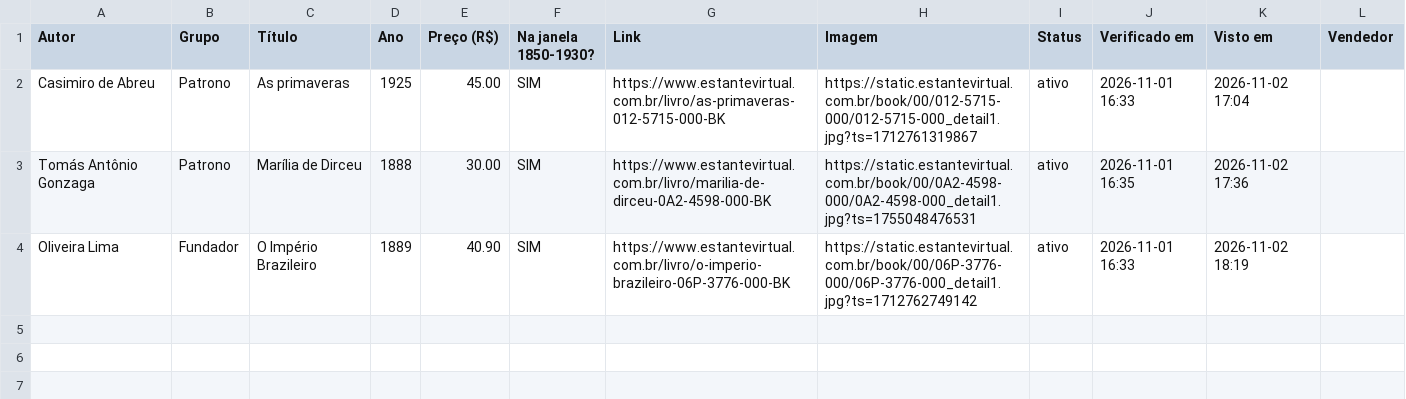
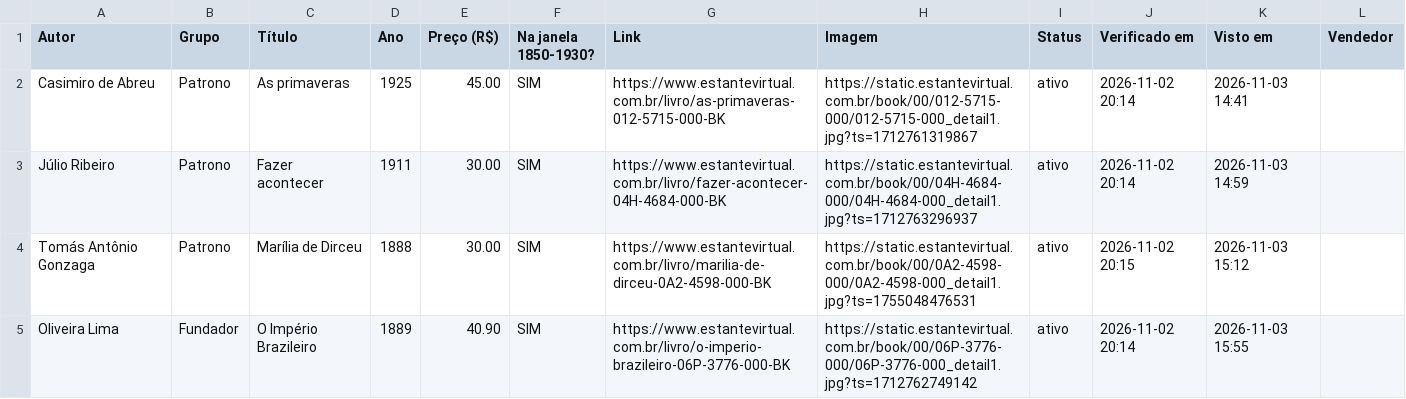
Before and after one commit to feliperibeirobittencourt/clio-radar, a CSV file: raw/estante-hoje.csv, drawn as a sheet.

```diff
--- a/raw/estante-hoje.csv
+++ b/raw/estante-hoje.csv
@@ -1,4 +1,5 @@
 Autor,Grupo,Título,Ano,Preço (R$),Na janela 1850-1930?,Link,Imagem,Status,Verificado em,Visto em,Vendedor
-Casimiro de Abreu,Patrono,As primaveras,1925,45.00,SIM,https://www.estantevirtual.com.br/livro/as-primaveras-012-5715-000-BK,https://static.estantevirtual.com.br/book/00/012-5715-000/012-5715-000_detail1.jpg?ts=1712761319867,ativo,2026-11-01 16:33,2026-11-02 17:04,
-Tomás Antônio Gonzaga,Patrono,Marília de Dirceu,1888,30.00,SIM,https://www.estantevirtual.com.br/livro/marilia-de-dirceu-0A2-4598-000-BK,https://static.estantevirtual.com.br/book/00/0A2-4598-000/0A2-4598-000_detail1.jpg?ts=1755048476531,ativo,2026-11-01 16:35,2026-11-02 17:36,
-Oliveira Lima,Fundador,O Império Brazileiro,1889,40.90,SIM,https://www.estantevirtual.com.br/livro/o-imperio-brazileiro-06P-3776-000-BK,https://static.estantevirtual.com.br/book/00/06P-3776-000/06P-3776-000_detail1.jpg?ts=1712762749142,ativo,2026-11-01 16:33,2026-11-02 18:19,
+Casimiro de Abreu,Patrono,As primaveras,1925,45.00,SIM,https://www.estantevirtual.com.br/livro/as-primaveras-012-5715-000-BK,https://static.estantevirtual.com.br/book/00/012-5715-000/012-5715-000_detail1.jpg?ts=1712761319867,ativo,2026-11-02 20:14,2026-11-03 14:41,
+Júlio Ribeiro,Patrono,Fazer acontecer,1911,30.00,SIM,https://www.estantevirtual.com.br/livro/fazer-acontecer-04H-4684-000-BK,https://static.estantevirtual.com.br/book/00/04H-4684-000/04H-4684-000_detail1.jpg?ts=1712763296937,ativo,2026-11-02 20:14,2026-11-03 14:59,
+Tomás Antônio Gonzaga,Patrono,Marília de Dirceu,1888,30.00,SIM,https://www.estantevirtual.com.br/livro/marilia-de-dirceu-0A2-4598-000-BK,https://static.estantevirtual.com.br/book/00/0A2-4598-000/0A2-4598-000_detail1.jpg?ts=1755048476531,ativo,2026-11-02 20:15,2026-11-03 15:12,
+Oliveira Lima,Fundador,O Império Brazileiro,1889,40.90,SIM,https://www.estantevirtual.com.br/livro/o-imperio-brazileiro-06P-3776-000-BK,https://static.estantevirtual.com.br/book/00/06P-3776-000/06P-3776-000_detail1.jpg?ts=1712762749142,ativo,2026-11-02 20:14,2026-11-03 15:55,
```
Also changed, not shown: 1 other file.
